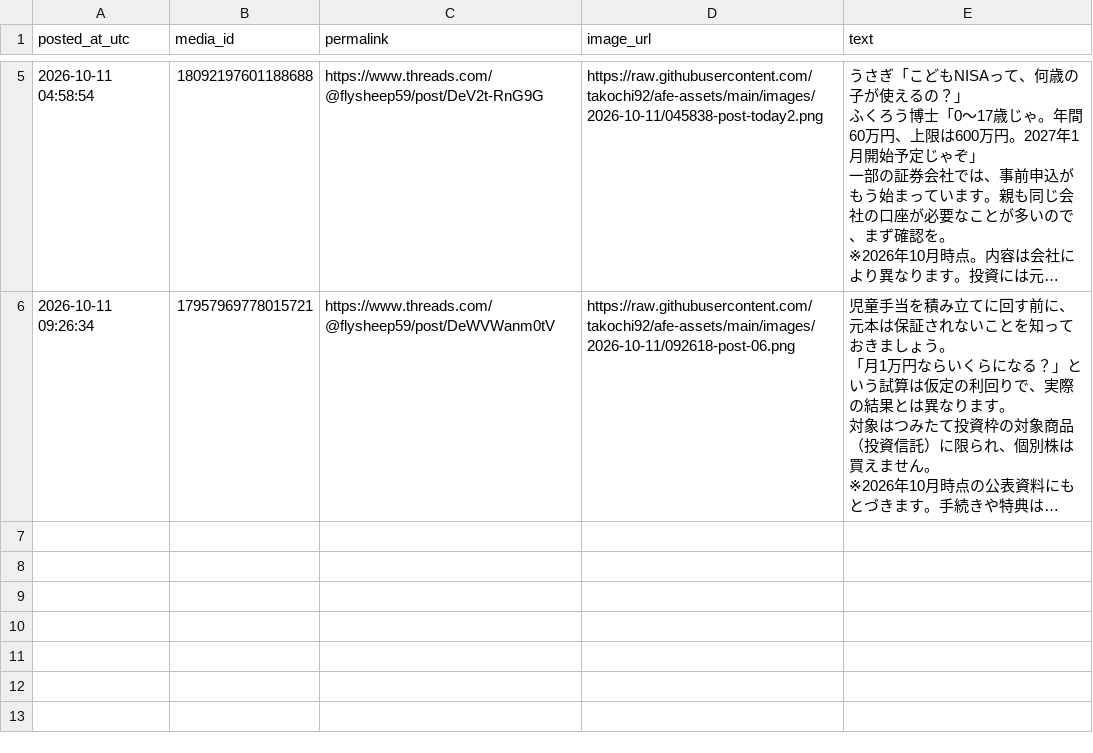
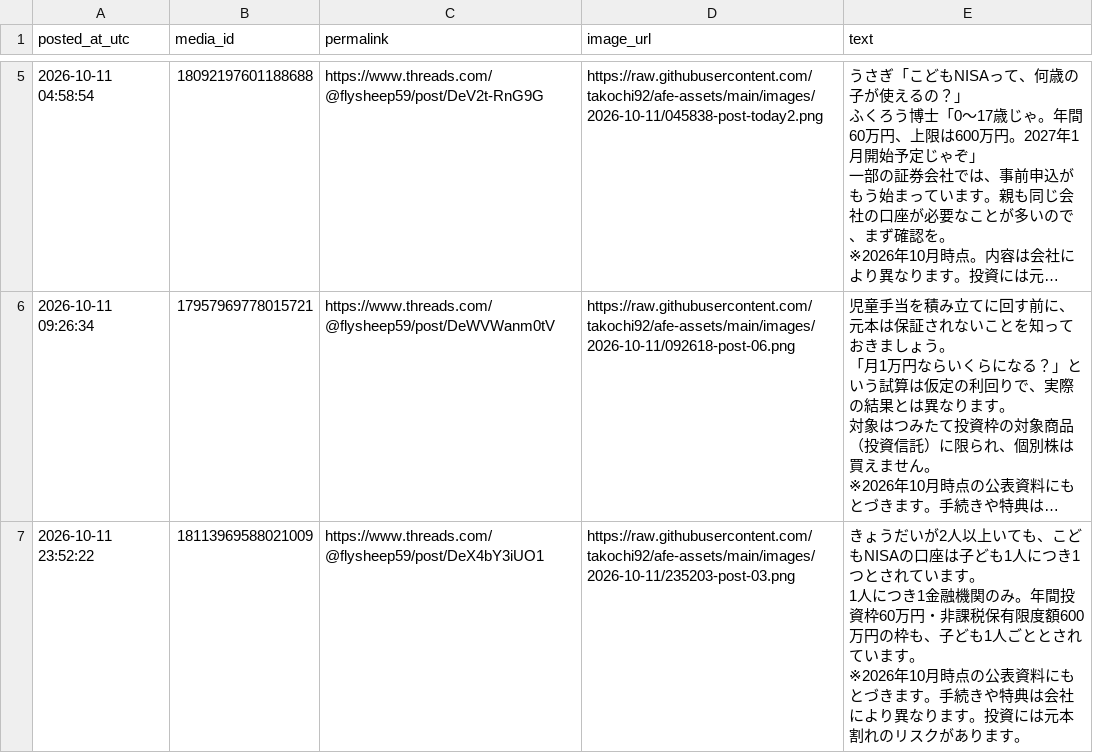
Before and after one commit to takochi92/afe, a CSV file: records/posts.csv, drawn as a sheet; only a part is shown, gaps mark what is left out; long unchanged cells end in …; ↵ is a line break in a cell; the diff names each change by its address in the sheet, - before the commit and + after, or states it on an @@ line.

```diff
--- a/records/posts.csv
+++ b/records/posts.csv
+row 7: 2026-10-11 23:52:22 | 18113969588021009 | https://www.threads.com/@flysheep59/post/DeX4bY3iUO1 | https://raw.githubusercontent.com/takochi92/afe-assets/main/images/2026-10-11/235203-post-03.png | きょうだいが2人以上いても、こどもNISAの口座は子ども1人につき1つとされています。 ↵ 1人につき1金融機関のみ。年間投資枠60万円・非課税保有限度額600万円の枠も、子ども1人ごととされています。 ↵ ※2026年10月時点の公表資料にもとづきます。手続きや特典は会社により異なります。投資には元本割れのリスクがあります。
```
Also changed, not shown: 2 other files.
